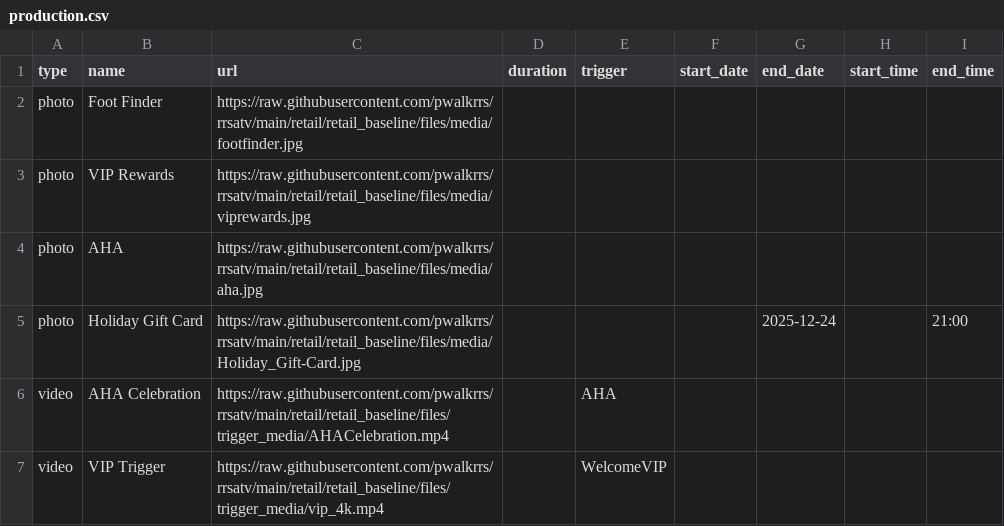
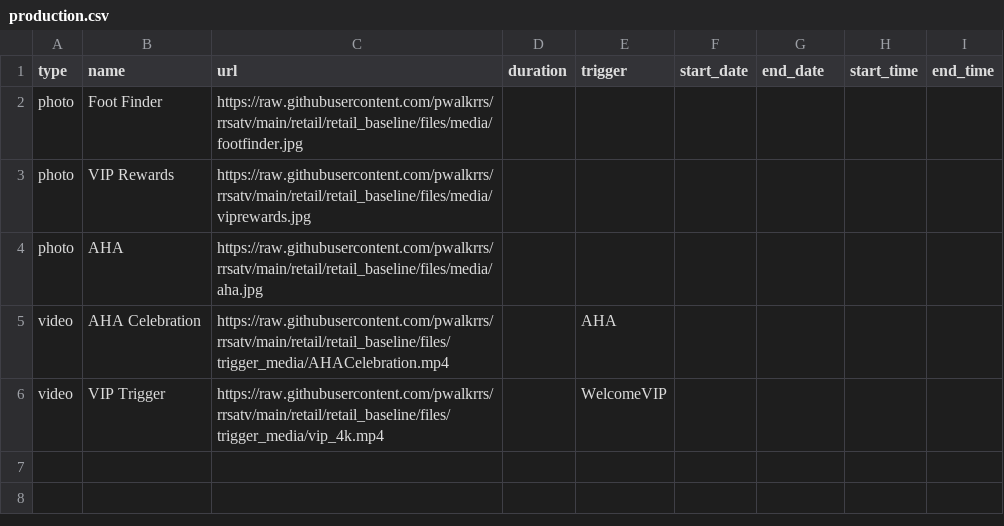
Before and after one commit to pwalkrrs/rrsatv, a CSV file: retail/retail_baseline/csv/pupcast/production.csv, drawn as a sheet; the diff names each change by its address in the sheet, - before the commit and + after, or states it on an @@ line.

Commit message:
Update production.csv

```diff
--- a/retail/retail_baseline/csv/pupcast/production.csv
+++ b/retail/retail_baseline/csv/pupcast/production.csv
-row 5: photo | Holiday Gift Card | https://raw.githubusercontent.com/pwalkrrs/rrsatv/main/retail/retail_baseline/files/media/Holiday_Gift-Card.jpg |  |  |  | 2025-12-24 |  | 21:00
```
